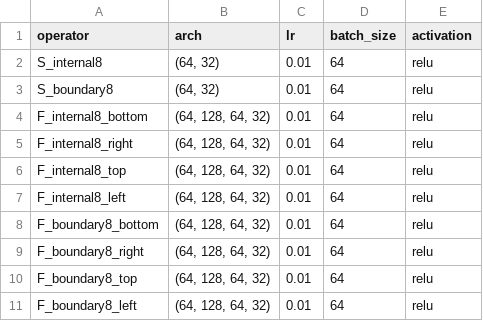
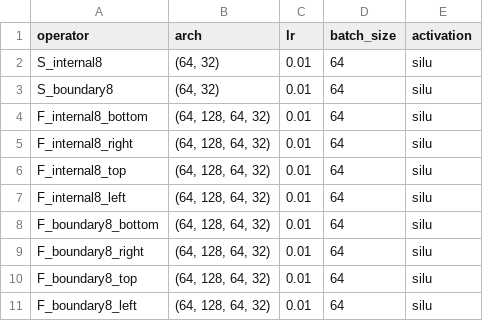
Before and after one commit to azlm123/BA_github, a CSV file: Bases/default_hyperpara8.csv, drawn as a sheet.

```diff
--- a/Bases/default_hyperpara8.csv
+++ b/Bases/default_hyperpara8.csv
@@ -1,11 +1,11 @@
 operator,arch,lr,batch_size,activation
-S_internal8,"(64, 32)",0.01,64,relu
-S_boundary8,"(64, 32)",0.01,64,relu
-F_internal8_bottom,"(64, 128, 64, 32)",0.01,64,relu
-F_internal8_right,"(64, 128, 64, 32)",0.01,64,relu
-F_internal8_top,"(64, 128, 64, 32)",0.01,64,relu
-F_internal8_left,"(64, 128, 64, 32)",0.01,64,relu
-F_boundary8_bottom,"(64, 128, 64, 32)",0.01,64,relu
-F_boundary8_right,"(64, 128, 64, 32)",0.01,64,relu
-F_boundary8_top,"(64, 128, 64, 32)",0.01,64,relu
-F_boundary8_left,"(64, 128, 64, 32)",0.01,64,relu
+S_internal8,"(64, 32)",0.01,64,silu
+S_boundary8,"(64, 32)",0.01,64,silu
+F_internal8_bottom,"(64, 128, 64, 32)",0.01,64,silu
+F_internal8_right,"(64, 128, 64, 32)",0.01,64,silu
+F_internal8_top,"(64, 128, 64, 32)",0.01,64,silu
+F_internal8_left,"(64, 128, 64, 32)",0.01,64,silu
+F_boundary8_bottom,"(64, 128, 64, 32)",0.01,64,silu
+F_boundary8_right,"(64, 128, 64, 32)",0.01,64,silu
+F_boundary8_top,"(64, 128, 64, 32)",0.01,64,silu
+F_boundary8_left,"(64, 128, 64, 32)",0.01,64,silu
```
Also changed, not shown: 32 other files.
